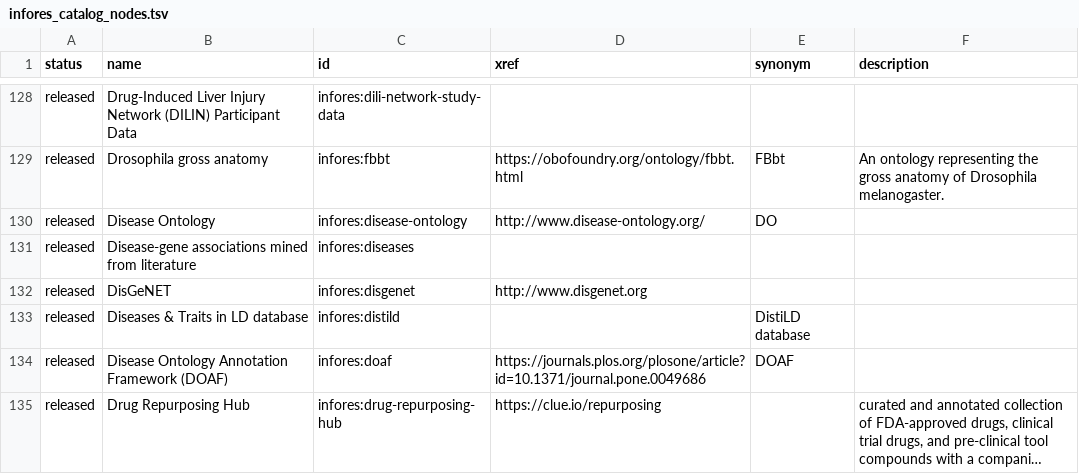
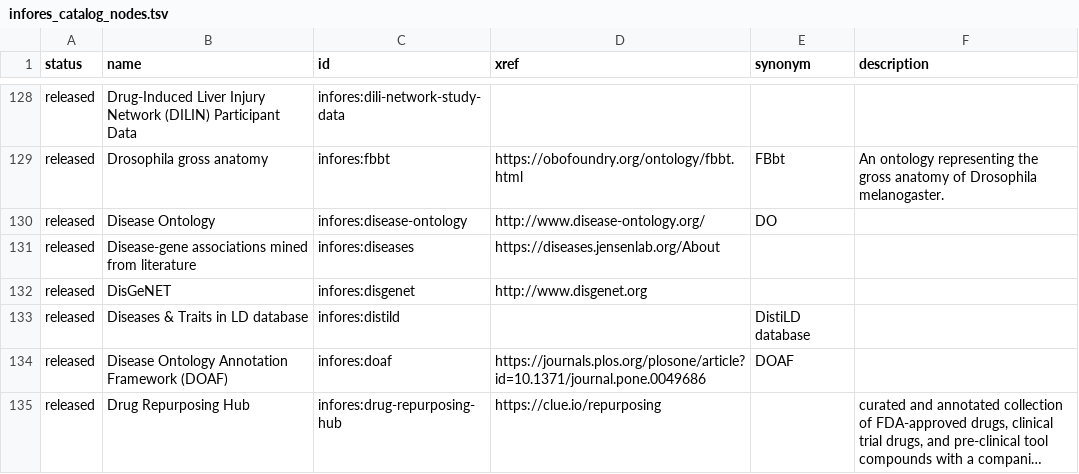
Before and after one commit to biolink/biolink-model, a TSV file: infores_catalog_nodes.tsv, drawn as a sheet; only a part is shown, gaps mark what is left out; long unchanged cells end in ….

Commit message:
infores:disease from Colleen

```diff
--- a/infores_catalog_nodes.tsv
+++ b/infores_catalog_nodes.tsv
@@ -130,3 +130,3 @@ released	Drosophila gross anatomy	infores:fbbt	https://obofoundry.org/ontology/f
 released	Disease Ontology	infores:disease-ontology	http://www.disease-ontology.org/	DO	
-released	Disease-gene associations mined from literature	infores:diseases			
+released	Disease-gene associations mined from literature	infores:diseases	https://diseases.jensenlab.org/About		
 released	DisGeNET	infores:disgenet	http://www.disgenet.org		
```
